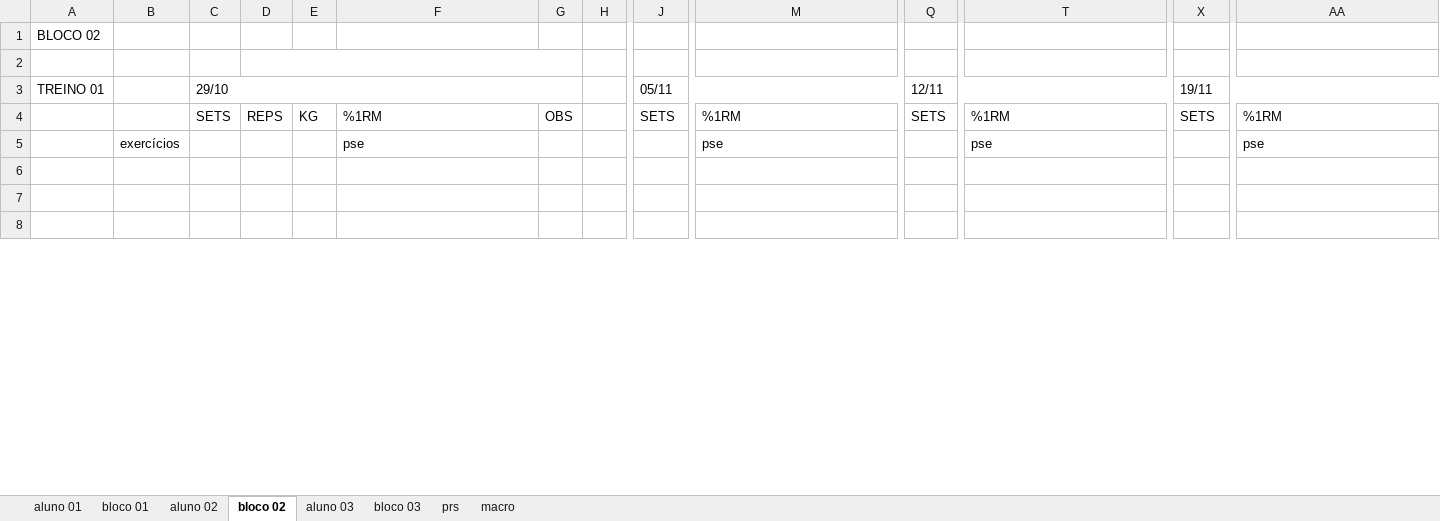
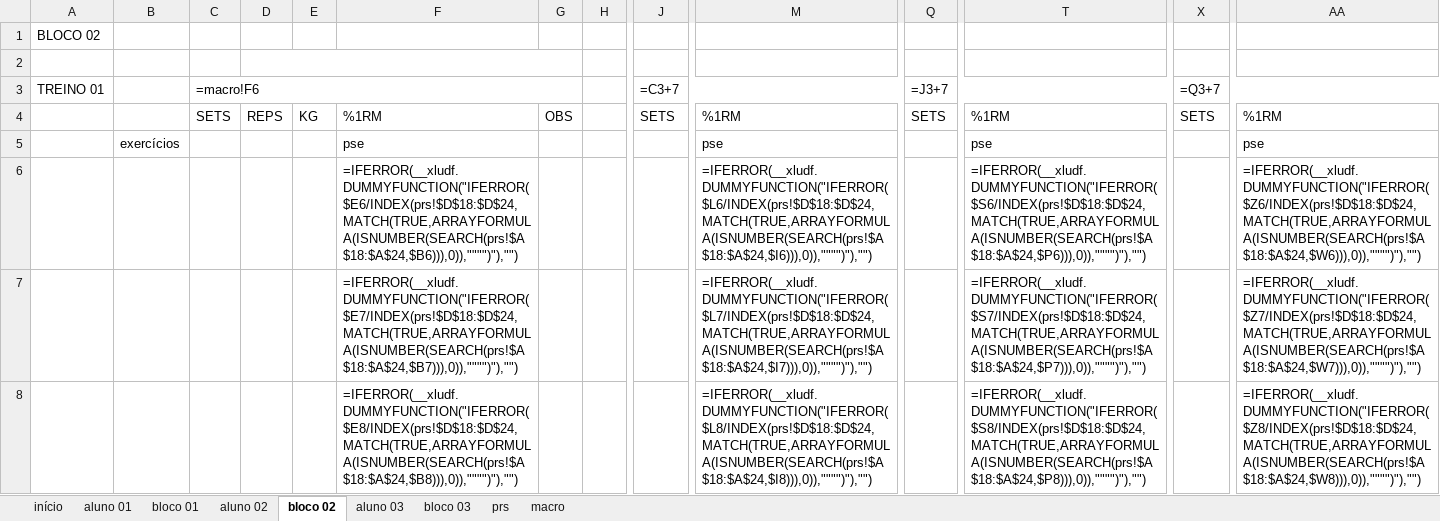
Before and after one commit to miguelvalcanoverborges/central, an Excel workbook: matrizes/Consultoria_4x.xlsx, sheet bloco 02, drawn as a sheet; only a part is shown, gaps mark what is left out; values as stored, in another font and other column widths than the file's, no cell formats; formulas without a stored value are shown as written; charts and pictures and conditional formats not drawn; removed rows and columns are numbered as before the commit, all else as after; rows hold the shown columns only; the diff covers the shown part only; the diff names each change by its address in the sheet, - before the commit and + after, or states it on an @@ line.

```diff
--- a/matrizes/Consultoria_4x.xlsx (sheet bloco 02)
+++ b/matrizes/Consultoria_4x.xlsx (sheet bloco 02)
+sheet tab: início
-row 3: TREINO 01 |  | 29/10 |  |  |  |  |  | 05/11 |  | 12/11 |  | 19/11
+row 3: TREINO 01 |  | =macro!F6 |  |  |  |  |  | =C3+7 |  | =J3+7 |  | =Q3+7
-row 6: (empty)
+row 6:  |  |  |  |  | =IFERROR(__xludf.DUMMYFUNCTION("IFERROR($E6/INDEX(prs!$D$18:$D$24,MATCH(TRUE,ARRAYFORMULA(ISNUMBER(SEARCH(prs!$A$18:$A$24,$B6))),0)),"""")"),"") |  |  |  | =IFERROR(__xludf.DUMMYFUNCTION("IFERROR($L6/INDEX(prs!$D$18:$D$24,MATCH(TRUE,ARRAYFORMULA(ISNUMBER(SEARCH(prs!$A$18:$A$24,$I6))),0)),"""")"),"") |  | =IFERROR(__xludf.DUMMYFUNCTION("IFERROR($S6/INDEX(prs!$D$18:$D$24,MATCH(TRUE,ARRAYFORMULA(ISNUMBER(SEARCH(prs!$A$18:$A$24,$P6))),0)),"""")"),"") |  | =IFERROR(__xludf.DUMMYFUNCTION("IFERROR($Z6/INDEX(prs!$D$18:$D$24,MATCH(TRUE,ARRAYFORMULA(ISNUMBER(SEARCH(prs!$A$18:$A$24,$W6))),0)),"""")"),"")
-row 7: (empty)
+row 7:  |  |  |  |  | =IFERROR(__xludf.DUMMYFUNCTION("IFERROR($E7/INDEX(prs!$D$18:$D$24,MATCH(TRUE,ARRAYFORMULA(ISNUMBER(SEARCH(prs!$A$18:$A$24,$B7))),0)),"""")"),"") |  |  |  | =IFERROR(__xludf.DUMMYFUNCTION("IFERROR($L7/INDEX(prs!$D$18:$D$24,MATCH(TRUE,ARRAYFORMULA(ISNUMBER(SEARCH(prs!$A$18:$A$24,$I7))),0)),"""")"),"") |  | =IFERROR(__xludf.DUMMYFUNCTION("IFERROR($S7/INDEX(prs!$D$18:$D$24,MATCH(TRUE,ARRAYFORMULA(ISNUMBER(SEARCH(prs!$A$18:$A$24,$P7))),0)),"""")"),"") |  | =IFERROR(__xludf.DUMMYFUNCTION("IFERROR($Z7/INDEX(prs!$D$18:$D$24,MATCH(TRUE,ARRAYFORMULA(ISNUMBER(SEARCH(prs!$A$18:$A$24,$W7))),0)),"""")"),"")
-row 8: (empty)
+row 8:  |  |  |  |  | =IFERROR(__xludf.DUMMYFUNCTION("IFERROR($E8/INDEX(prs!$D$18:$D$24,MATCH(TRUE,ARRAYFORMULA(ISNUMBER(SEARCH(prs!$A$18:$A$24,$B8))),0)),"""")"),"") |  |  |  | =IFERROR(__xludf.DUMMYFUNCTION("IFERROR($L8/INDEX(prs!$D$18:$D$24,MATCH(TRUE,ARRAYFORMULA(ISNUMBER(SEARCH(prs!$A$18:$A$24,$I8))),0)),"""")"),"") |  | =IFERROR(__xludf.DUMMYFUNCTION("IFERROR($S8/INDEX(prs!$D$18:$D$24,MATCH(TRUE,ARRAYFORMULA(ISNUMBER(SEARCH(prs!$A$18:$A$24,$P8))),0)),"""")"),"") |  | =IFERROR(__xludf.DUMMYFUNCTION("IFERROR($Z8/INDEX(prs!$D$18:$D$24,MATCH(TRUE,ARRAYFORMULA(ISNUMBER(SEARCH(prs!$A$18:$A$24,$W8))),0)),"""")"),"")
```
Also changed, not shown: 148 edited cells elsewhere in this sheet, sheet aluno 02, sheet aluno 03, sheet aluno 01, sheet prs, sheet bloco 01, sheet bloco 03, 1 more sheet, cell formats, formulas that keep their value, charts or pictures, matrizes/Consultoria_2x.xlsx, matrizes/Consultoria_3x.xlsx, 2 other files.
